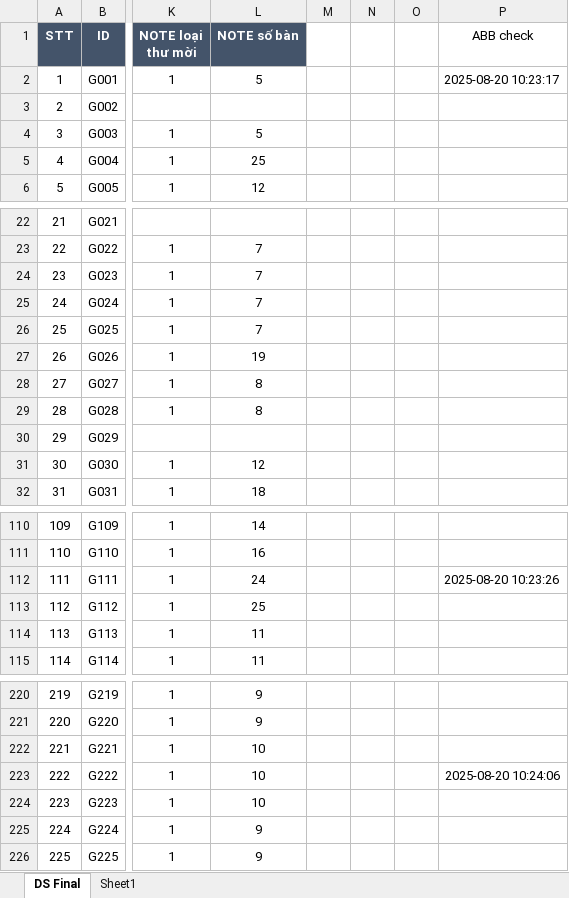
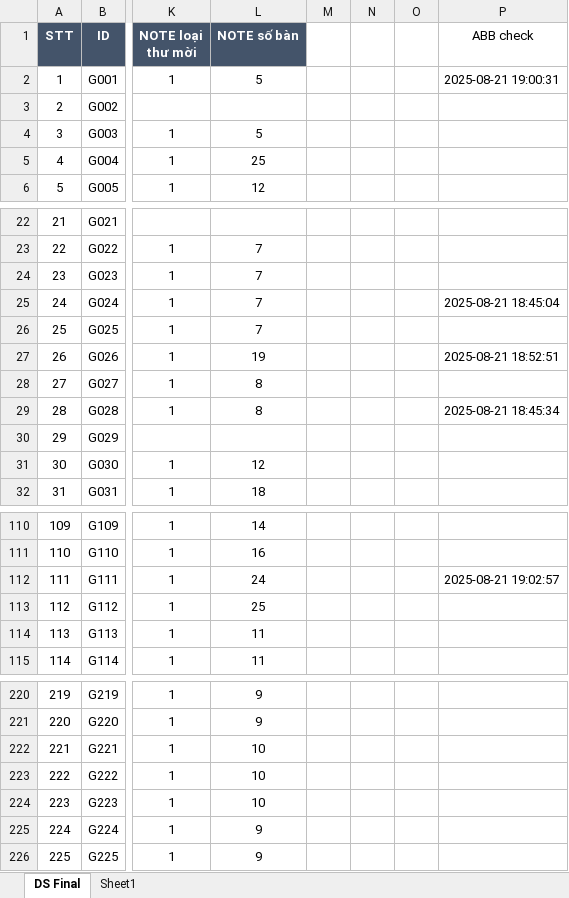
Before and after one commit to binhson1/ABBank_07_2025, an Excel workbook: Data/Data.xlsx, sheet DS Final, drawn as a sheet; only a part is shown, gaps mark what is left out; values as stored, in another font and other column widths than the file's, no borders; the diff names each change by its address in the sheet, - before the commit and + after, or states it on an @@ line.

Commit message:
fix: ui & data

```diff
--- a/Data/Data.xlsx (sheet DS Final)
+++ b/Data/Data.xlsx (sheet DS Final)
-P2 (ABB check): 2025-08-20 10:23:17
+P2 (ABB check): 2025-08-21 19:00:31
-P25 (ABB check): (empty)
+P25 (ABB check): 2025-08-21 18:45:04
-P27 (ABB check): (empty)
+P27 (ABB check): 2025-08-21 18:52:51
-P29 (ABB check): (empty)
+P29 (ABB check): 2025-08-21 18:45:34
-P112 (ABB check): 2025-08-20 10:23:26
+P112 (ABB check): 2025-08-21 19:02:57
-P223 (ABB check): 2025-08-20 10:24:06
+P223 (ABB check): (empty)
```
Also changed, not shown: 8 other files.
